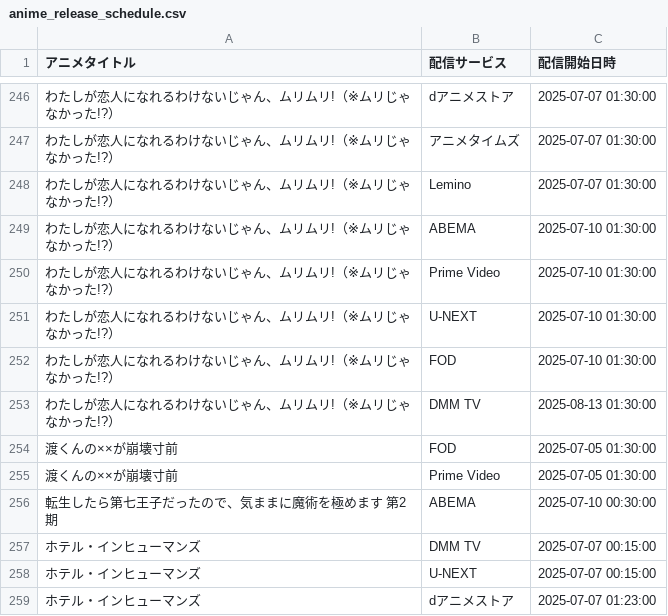
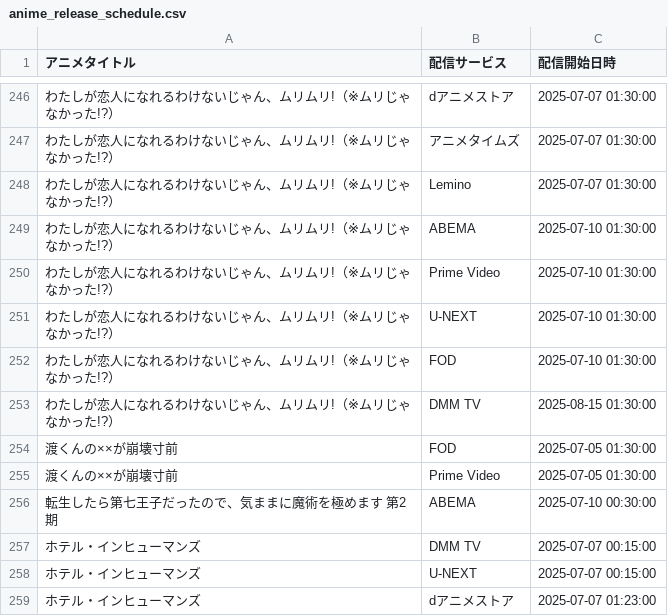
Before and after one commit to hiromuaraki/AniTime_app, a CSV file: data/anime_release_schedule.csv, drawn as a sheet; only a part is shown, gaps mark what is left out; the diff covers the shown part only; the diff names each change by its address in the sheet, - before the commit and + after, or states it on an @@ line.

```diff
--- a/data/anime_release_schedule.csv
+++ b/data/anime_release_schedule.csv
-C253 (配信開始日時): 2025-08-13 01:30:00
+C253 (配信開始日時): 2025-08-15 01:30:00
```
Also changed, not shown: 23 edited cells elsewhere in this file, 7 other files.
